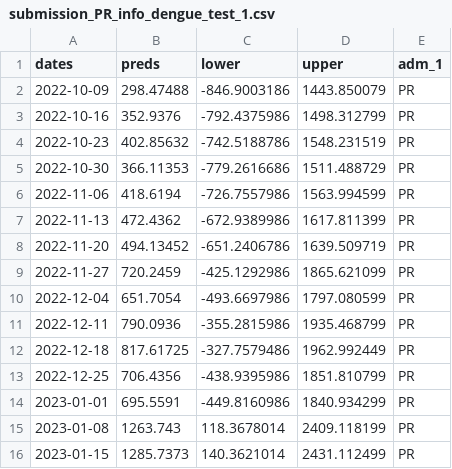
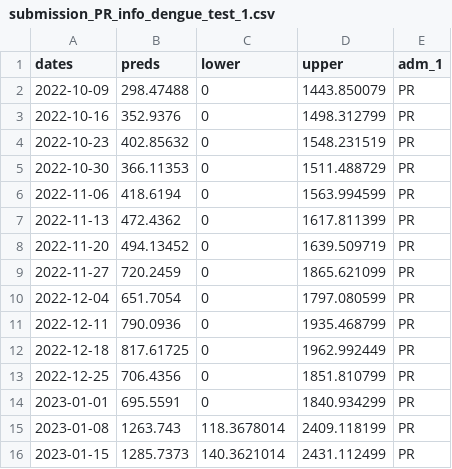
Before and after one commit to haridas-das/DS_OKSTATE, a CSV file: results/submission_PR_info_dengue_test_1.csv, drawn as a sheet; only a part is shown; the diff covers the shown part only.

```diff
--- a/results/submission_PR_info_dengue_test_1.csv
+++ b/results/submission_PR_info_dengue_test_1.csv
@@ -1,15 +1,15 @@
 dates,preds,lower,upper,adm_1
-2022-10-09,298.47488,-846.9003186,1443.850079,PR
-2022-10-16,352.9376,-792.4375986,1498.312799,PR
-2022-10-23,402.85632,-742.5188786,1548.231519,PR
-2022-10-30,366.11353,-779.2616686,1511.488729,PR
-2022-11-06,418.6194,-726.7557986,1563.994599,PR
-2022-11-13,472.4362,-672.9389986,1617.811399,PR
-2022-11-20,494.13452,-651.2406786,1639.509719,PR
-2022-11-27,720.2459,-425.1292986,1865.621099,PR
-2022-12-04,651.7054,-493.6697986,1797.080599,PR
-2022-12-11,790.0936,-355.2815986,1935.468799,PR
-2022-12-18,817.61725,-327.7579486,1962.992449,PR
-2022-12-25,706.4356,-438.9395986,1851.810799,PR
-2023-01-01,695.5591,-449.8160986,1840.934299,PR
+2022-10-09,298.47488,0,1443.850079,PR
+2022-10-16,352.9376,0,1498.312799,PR
+2022-10-23,402.85632,0,1548.231519,PR
+2022-10-30,366.11353,0,1511.488729,PR
+2022-11-06,418.6194,0,1563.994599,PR
+2022-11-13,472.4362,0,1617.811399,PR
+2022-11-20,494.13452,0,1639.509719,PR
+2022-11-27,720.2459,0,1865.621099,PR
+2022-12-04,651.7054,0,1797.080599,PR
+2022-12-11,790.0936,0,1935.468799,PR
+2022-12-18,817.61725,0,1962.992449,PR
+2022-12-25,706.4356,0,1851.810799,PR
+2023-01-01,695.5591,0,1840.934299,PR
 2023-01-08,1263.743,118.3678014,2409.118199,PR
```
Also changed, not shown: 18 edited cells elsewhere in this file, results/submission_AM_info_dengue_test_2.csv, results/submission_CE_info_dengue_test_2.csv, 7 other files.
